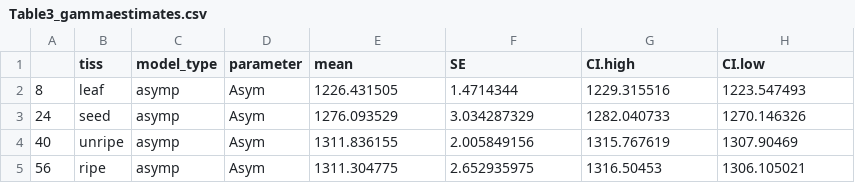
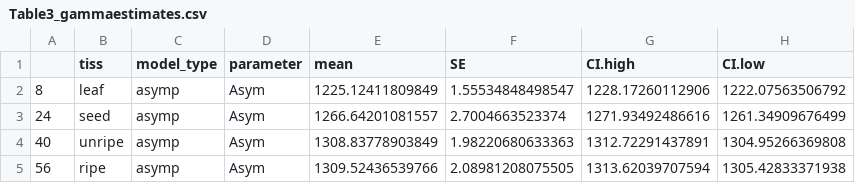
Before and after one commit to WhiteheadLabVT/Piper-metabolomics, a CSV file: Outputs/Table3_gammaestimates.csv, drawn as a sheet; the diff names each change by its address in the sheet, - before the commit and + after, or states it on an @@ line.

```diff
--- a/Outputs/Table3_gammaestimates.csv
+++ b/Outputs/Table3_gammaestimates.csv
-E2 (mean): 1226.431505
+E2 (mean): 1225.12411809849
-F2 (SE): 1.4714344
+F2 (SE): 1.55534848498547
-G2 (CI.high): 1229.315516
+G2 (CI.high): 1228.17260112906
-H2 (CI.low): 1223.547493
+H2 (CI.low): 1222.07563506792
-E3 (mean): 1276.093529
+E3 (mean): 1266.64201081557
-F3 (SE): 3.034287329
+F3 (SE): 2.7004663523374
-G3 (CI.high): 1282.040733
+G3 (CI.high): 1271.93492486616
-H3 (CI.low): 1270.146326
+H3 (CI.low): 1261.34909676499
-E4 (mean): 1311.836155
+E4 (mean): 1308.83778903849
-F4 (SE): 2.005849156
+F4 (SE): 1.98220680633363
-G4 (CI.high): 1315.767619
+G4 (CI.high): 1312.72291437891
-H4 (CI.low): 1307.90469
+H4 (CI.low): 1304.95266369808
-E5 (mean): 1311.304775
+E5 (mean): 1309.52436539766
-F5 (SE): 2.652935975
+F5 (SE): 2.08981208075505
-G5 (CI.high): 1316.50453
+G5 (CI.high): 1313.62039707594
-H5 (CI.low): 1306.105021
+H5 (CI.low): 1305.42833371938
```
Also changed, not shown: 10 other files.
